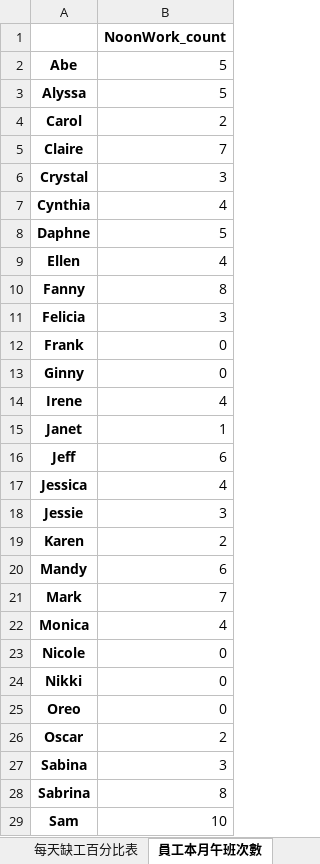
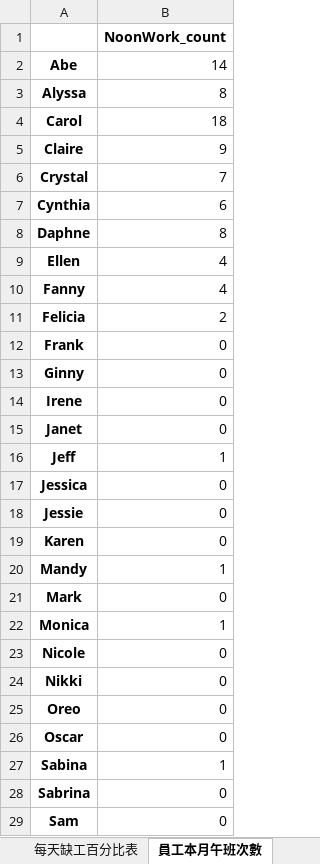
Before and after one commit to h920032/IM_project_alg, an Excel workbook: alg_schedule_data_2019_4.xlsx, sheet 員工本月午班次數, drawn as a sheet; only a part is shown; values as stored, in another font and other column widths than the file's, no borders; the diff covers the shown part only; the diff names each change by its address in the sheet, - before the commit and + after, or states it on an @@ line.

```diff
--- a/alg_schedule_data_2019_4.xlsx (sheet 員工本月午班次數)
+++ b/alg_schedule_data_2019_4.xlsx (sheet 員工本月午班次數)
-B2: 5
+B2: 14
-B3: 5
+B3: 8
-B4: 2
+B4: 18
-B5: 7
+B5: 9
-B6: 3
+B6: 7
-B7: 4
+B7: 6
-B8: 5
+B8: 8
-B10: 8
+B10: 4
-B11: 3
+B11: 2
-B14: 4
+B14: 0
-B15: 1
+B15: 0
-B16: 6
+B16: 1
-B17: 4
+B17: 0
-B18: 3
+B18: 0
-B19: 2
+B19: 0
-B20: 6
+B20: 1
-B21: 7
+B21: 0
-B22: 4
+B22: 1
-B26: 2
+B26: 0
-B27: 3
+B27: 1
-B28: 8
+B28: 0
-B29: 10
+B29: 0
```
Also changed, not shown: 5 edited cells elsewhere in this sheet, sheet 員工排班表, sheet 缺工人數表, sheet 員工每週有哪幾種休息時間, sheet 員工本月晚班次數, sheet 每天缺工百分比表, sheet 每個時段缺工百分比表, 7 other files.
